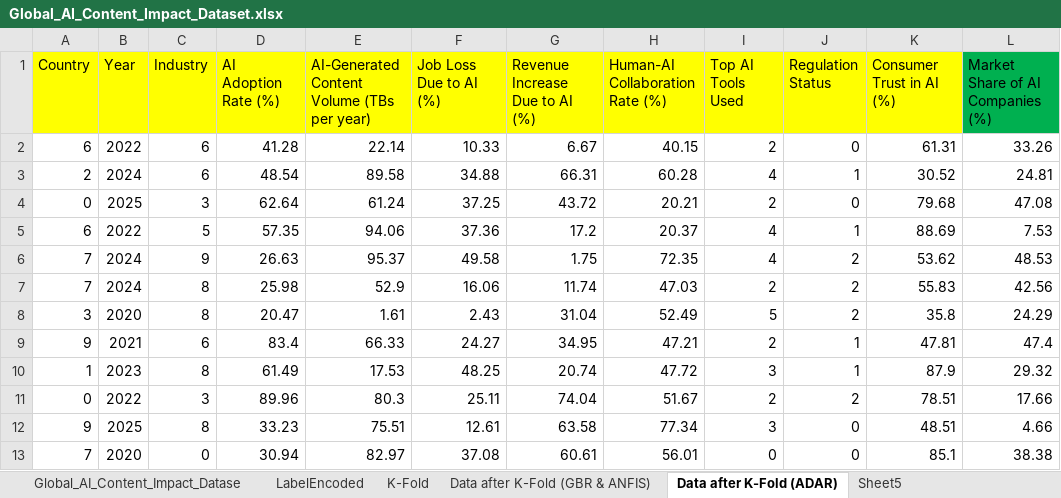
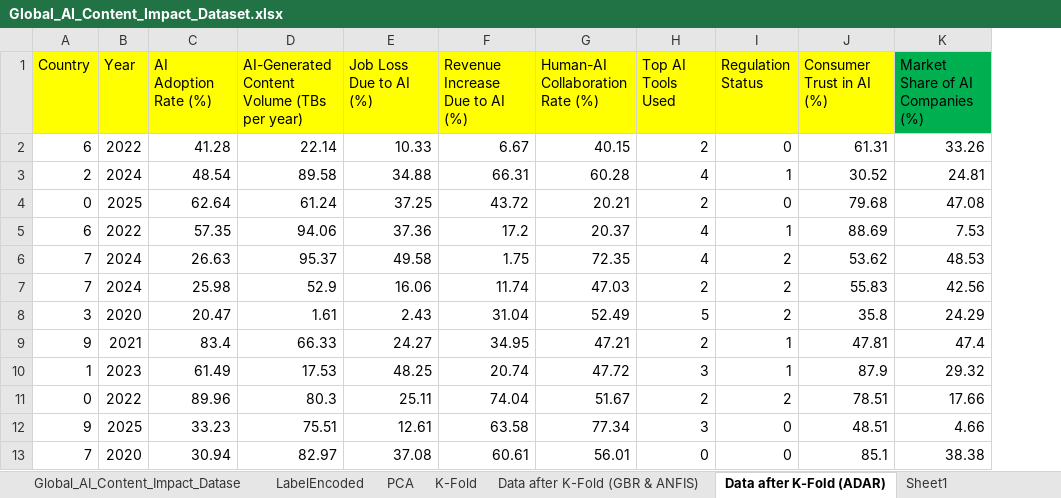
Before and after one commit to m-hesam-moradian/Main_utils_machineLeaning, an Excel workbook: Task/Global_AI_Content_Impact_Dataset.xlsx, sheet Data after K-Fold (ADAR), drawn as a sheet; only a part is shown; values as stored, in another font and other column widths than the file's, no borders; the diff names each change by its address in the sheet, - before the commit and + after, or states it on an @@ line.

```diff
--- a/Task/Global_AI_Content_Impact_Dataset.xlsx (sheet Data after K-Fold (ADAR))
+++ b/Task/Global_AI_Content_Impact_Dataset.xlsx (sheet Data after K-Fold (ADAR))
-sheet tab: Sheet5
+sheet tab: PCA
+sheet tab: Sheet1
@@ sheet tab order changed: Global_AI_Content_Impact_Datase | LabelEncoded | PCA | K-Fold | Data after K-Fold (GBR & ANFIS) | Data after K-Fold (ADAR) | Sheet1 @@
-column C (Industry), rows 2-13: 6 | 6 | 3 | 5 | 9 | 8 | 8 | 6 | 8 | 3 | 8 | 0
```
Also changed, not shown: sheet PCA, sheet Data after K-Fold (GBR & ANFIS), 4 other files.
